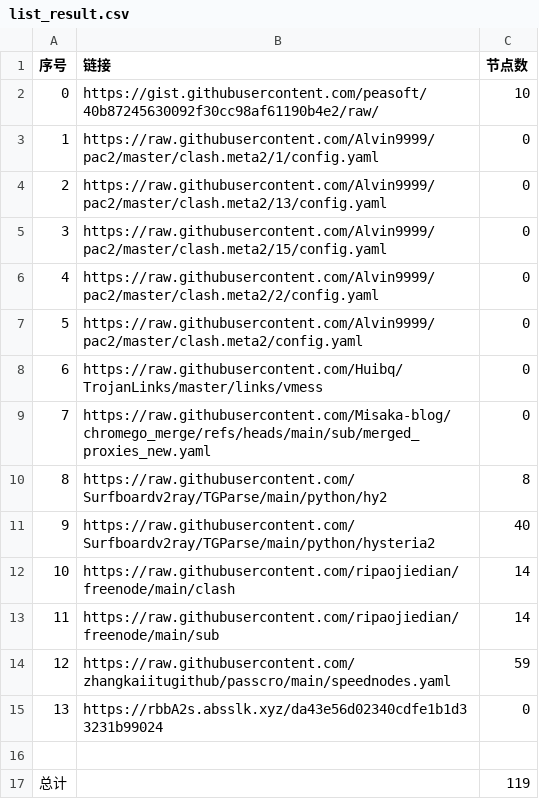
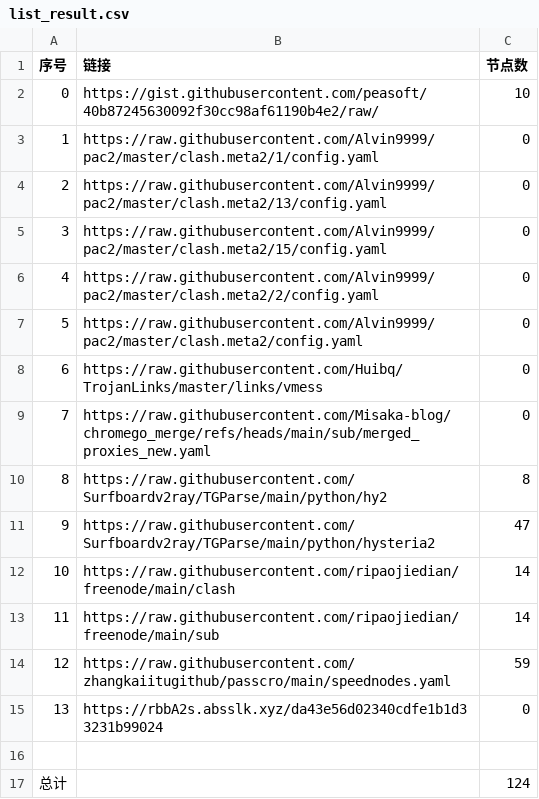
Before and after one commit to this-ooo/NMW, a CSV file: list_result.csv, drawn as a sheet.

```diff
--- a/list_result.csv
+++ b/list_result.csv
@@ -10,3 +10,3 @@
 8,https://raw.githubusercontent.com/Surfboardv2ray/TGParse/main/python/hy2,8
-9,https://raw.githubusercontent.com/Surfboardv2ray/TGParse/main/python/hysteria2,40
+9,https://raw.githubusercontent.com/Surfboardv2ray/TGParse/main/python/hysteria2,47
 10,https://raw.githubusercontent.com/ripaojiedian/freenode/main/clash,14
@@ -16,2 +16,2 @@
 
-总计,,119
+总计,,124
```
Also changed, not shown: 7 other files.
